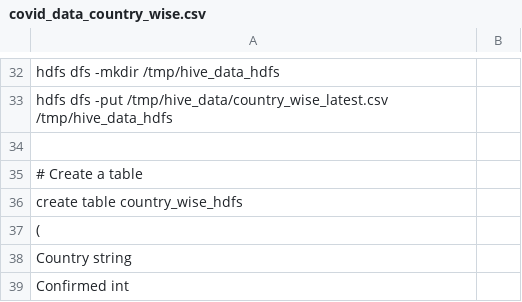
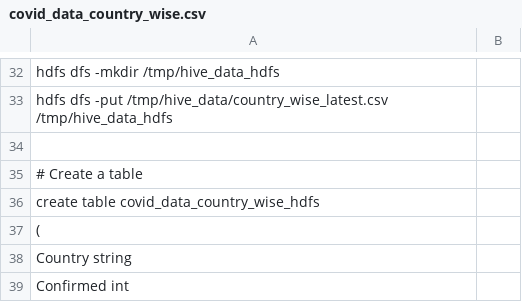
Before and after one commit to Rajasekhar4314/Hive, a CSV file: covid_data_country_wise.csv, drawn as a sheet; only a part is shown, gaps mark what is left out; the diff covers the shown part only.

Commit message:
Update covid_data_country_wise.csv

```diff
--- a/covid_data_country_wise.csv
+++ b/covid_data_country_wise.csv
@@ -39,3 +39,3 @@ hdfs dfs -put /tmp/hive_data/country_wise_latest.csv /tmp/hive_data_hdfs
 # Create a table
-create table country_wise_hdfs
+create table covid_data_country_wise_hdfs
 (
```
Also changed, not shown: 11 edited cells elsewhere in this file.
